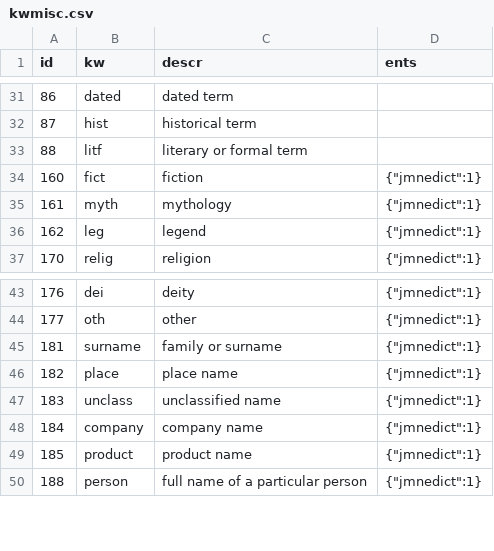
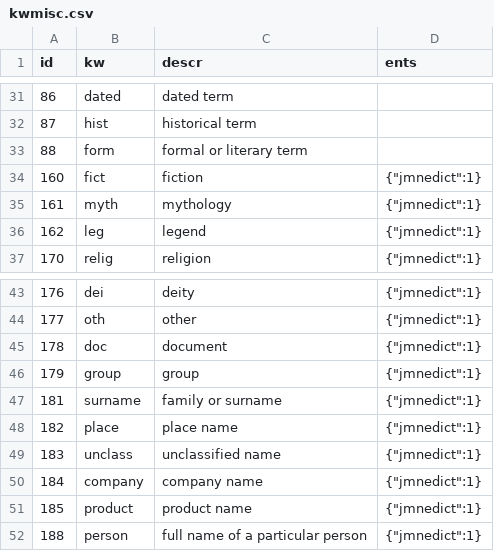
Before and after one commit to briankrznarich/jmdictdb, a CSV file: jmdictdb/data/kwmisc.csv, drawn as a sheet; only a part is shown, gaps mark what is left out.

Commit message:
tags: updates per jwb/edrdg.org (db-d30cfd)
Tag changes per jwb (2101-06-03) to tables kwdial, kwfld, kwginf,
kinf, kwmisc.
This database update consolidates the previous independent e4aa1c
and 46354d updates so after update only the d30cdf update will be
active.
One test (test_jdb_kwds.py) required a fix because it references
the kwginf table which had a tag added to it.
The kw*.csv files were updated from the the 'diff' output of kwcmp.py
which also provided the sql for 038-d30cfd.sql.

```diff
--- a/jmdictdb/data/kwmisc.csv
+++ b/jmdictdb/data/kwmisc.csv
@@ -32,3 +32,3 @@ id	kw	descr	ents
 87	hist	historical term	
-88	litf	literary or formal term	
+88	form	formal or literary term	
 160	fict	fiction	{"jmnedict":1}
@@ -44,2 +44,4 @@ id	kw	descr	ents
 177	oth	other	{"jmnedict":1}
+178	doc	document	{"jmnedict":1}
+179	group	group	{"jmnedict":1}
 181	surname	family or surname	{"jmnedict":1}
```
Also changed, not shown: jmdictdb/data/kwdial.csv, jmdictdb/data/kwfld.csv, 7 other files.
